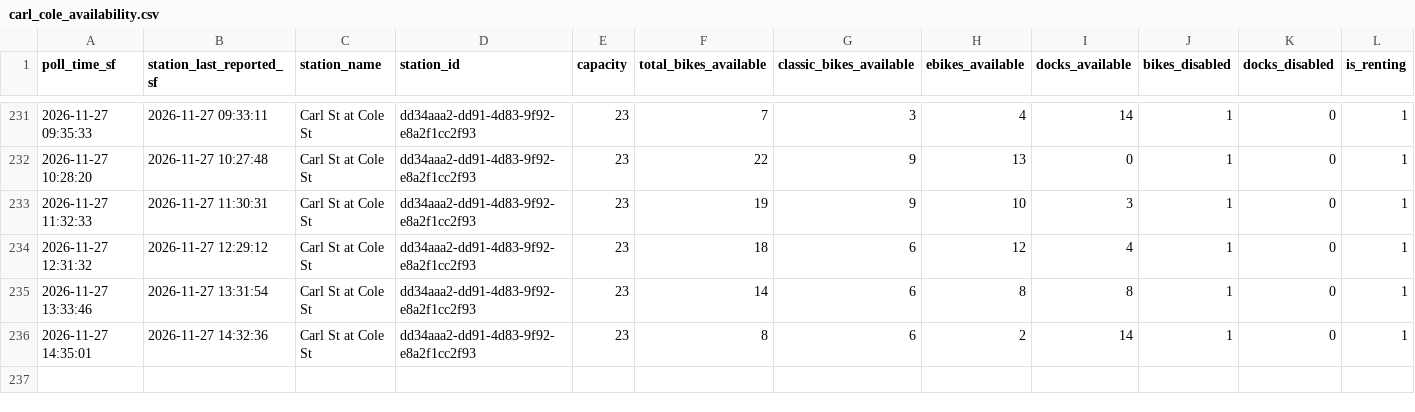
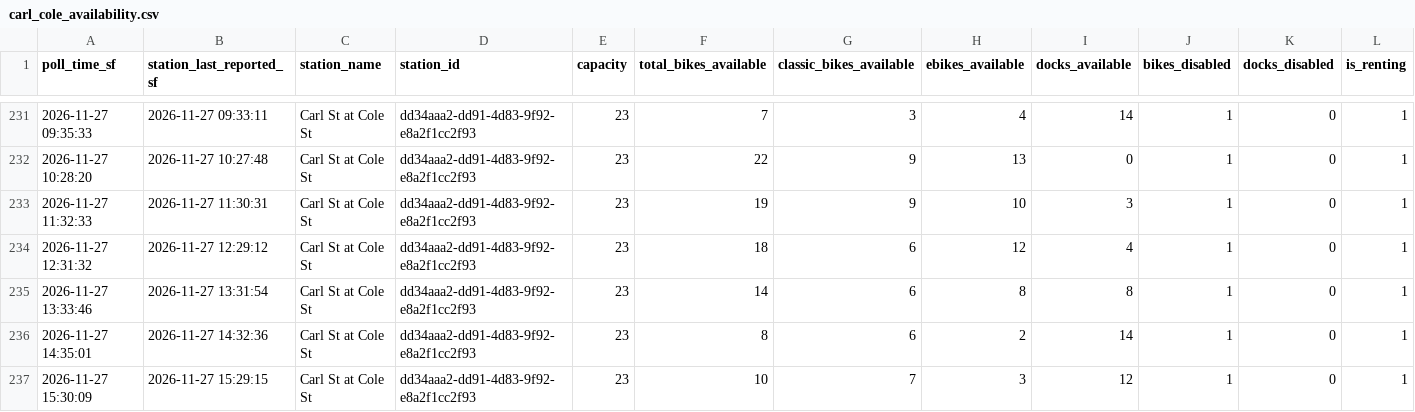
Before and after one commit to isaac-cardenas-789/IE174-Project, a CSV file: carl_cole_availability.csv, drawn as a sheet; only a part is shown, gaps mark what is left out; rows hold the shown columns only; the diff names each change by its address in the sheet, - before the commit and + after, or states it on an @@ line.

```diff
--- a/carl_cole_availability.csv
+++ b/carl_cole_availability.csv
+row 237: 2026-11-27 15:30:09 | 2026-11-27 15:29:15 | Carl St at Cole St | dd34aaa2-dd91-4d83-9f92-e8a2f1cc2f93 | 23 | 10 | 7 | 3 | 12 | 1 | 0 | 1
```
